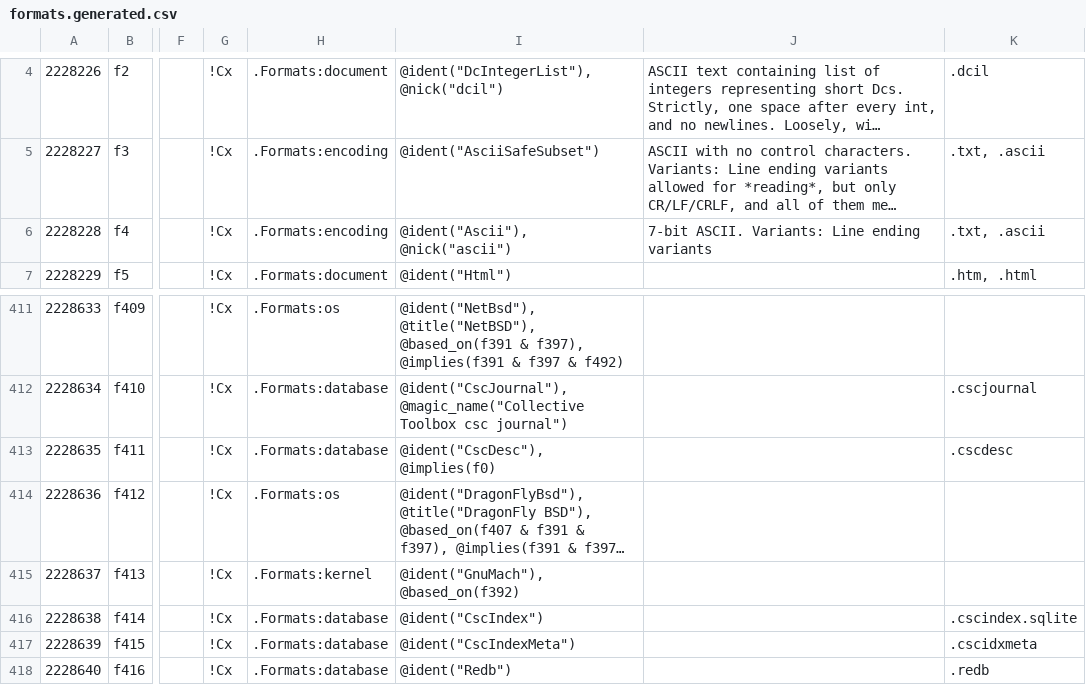
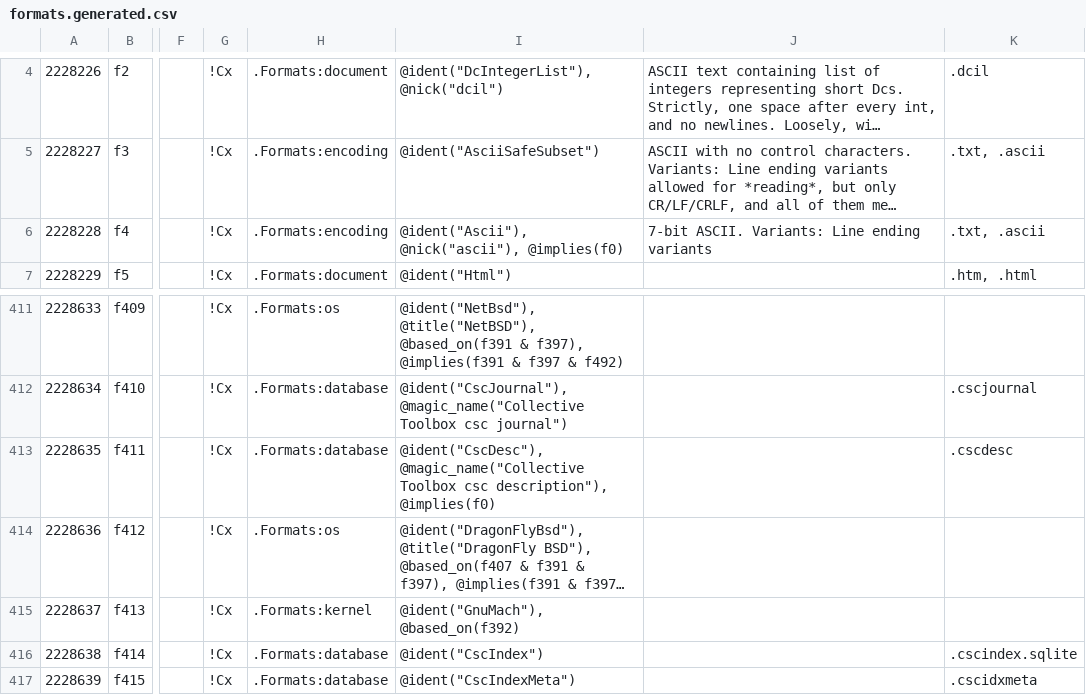
Before and after one commit to collectivetoolbox/collectivetoolbox, a CSV file: src/formats/dcdata/data/formats.generated.csv, drawn as a sheet; only a part is shown, gaps mark what is left out; the shorter side is filled out with more unchanged rows; long unchanged cells end in …; the diff names each change by its address in the sheet, - before the commit and + after, or states it on an @@ line.

```diff
--- a/src/formats/dcdata/data/formats.generated.csv
+++ b/src/formats/dcdata/data/formats.generated.csv
-I6: @ident("Ascii"), @nick("ascii")
+I6: @ident("Ascii"), @nick("ascii"), @implies(f0)
-I413: @ident("CscDesc"), @implies(f0)
+I413: @ident("CscDesc"), @magic_name("Collective Toolbox csc description"), @implies(f0)
```
Also changed, not shown: 18 other files.
